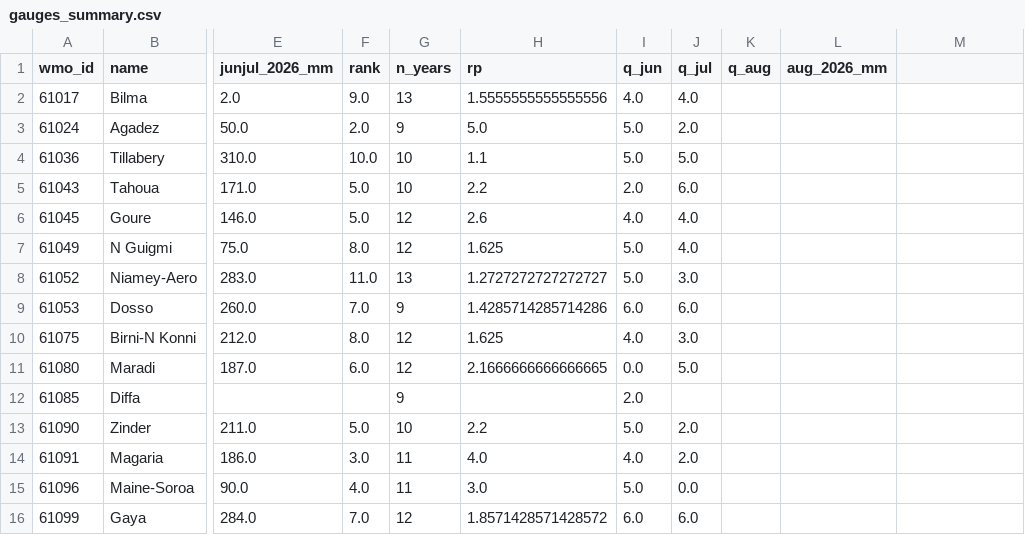
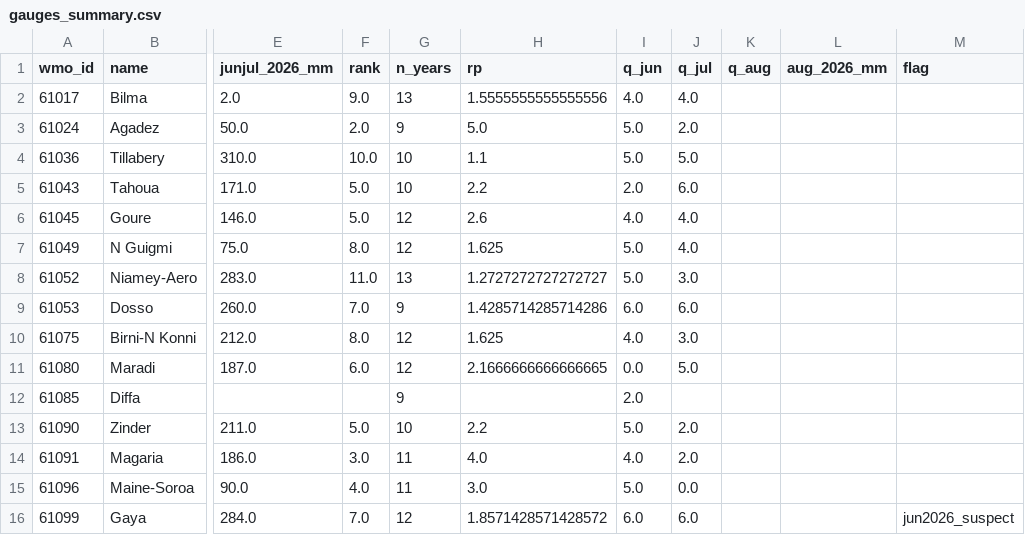
Before and after one commit to OCHA-DAP/ds-aa-ner-drought, a CSV file: exploration/public/pockets/gauges_summary.csv, drawn as a sheet; only a part is shown, gaps mark what is left out; the diff names each change by its address in the sheet, - before the commit and + after, or states it on an @@ line.

Commit message:
Flag the Gaya gauge; note ENACTS post-2021 inhomogeneity
Gaya's near-normal 2026 gauge total rests entirely on its June report
(163 mm, jointly its wettest June on record), which CHC's station
screening rejected from the CHIRPS June ingest and which sits well above
the satellite estimate at the town; its July (121 mm, accepted by CHC)
corroborates the dryness. Kept but daggered in the gauge table with a
callout.

The ENACTS MON series shows a post-2021 step change of -1.2 to -1.5 sigma
in Gaya, Balleyara and Dioundiou (in 2022 it read Gaya 2nd-driest while
gauge and CHIRPS were wet) - consistent with station-network thinning
pushing MON onto its satellite background. Caveat note added; the
Gaya/Dioundiou 4-of-5 convergence bullet now cites 3-of-5 without the
ENACTS leg.

```diff
--- a/exploration/public/pockets/gauges_summary.csv
+++ b/exploration/public/pockets/gauges_summary.csv
-M1: (empty)
+M1: flag
-M16 (flag): (empty)
+M16 (flag): jun2026_suspect
```
Also changed, not shown: 3 other files.
